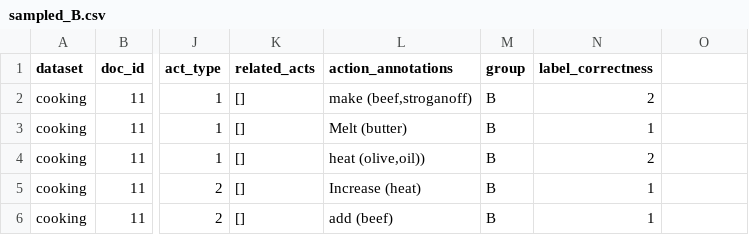
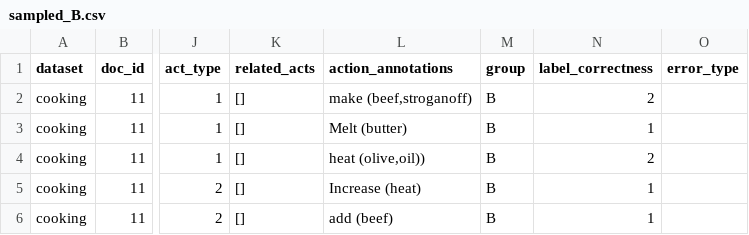
Before and after one commit to utop1an/llm-action-extraction, a CSV file: annotation_analysis/samples/sampled_B.csv, drawn as a sheet; only a part is shown, gaps mark what is left out; the diff names each change by its address in the sheet, - before the commit and + after, or states it on an @@ line.

Commit message:
fix: detailed error defs, ongoing

```diff
--- a/annotation_analysis/samples/sampled_B.csv
+++ b/annotation_analysis/samples/sampled_B.csv
-O1: (empty)
+O1: error_type
```
Also changed, not shown: annotation_analysis/samples/sampled_A.csv, 1 other file.
